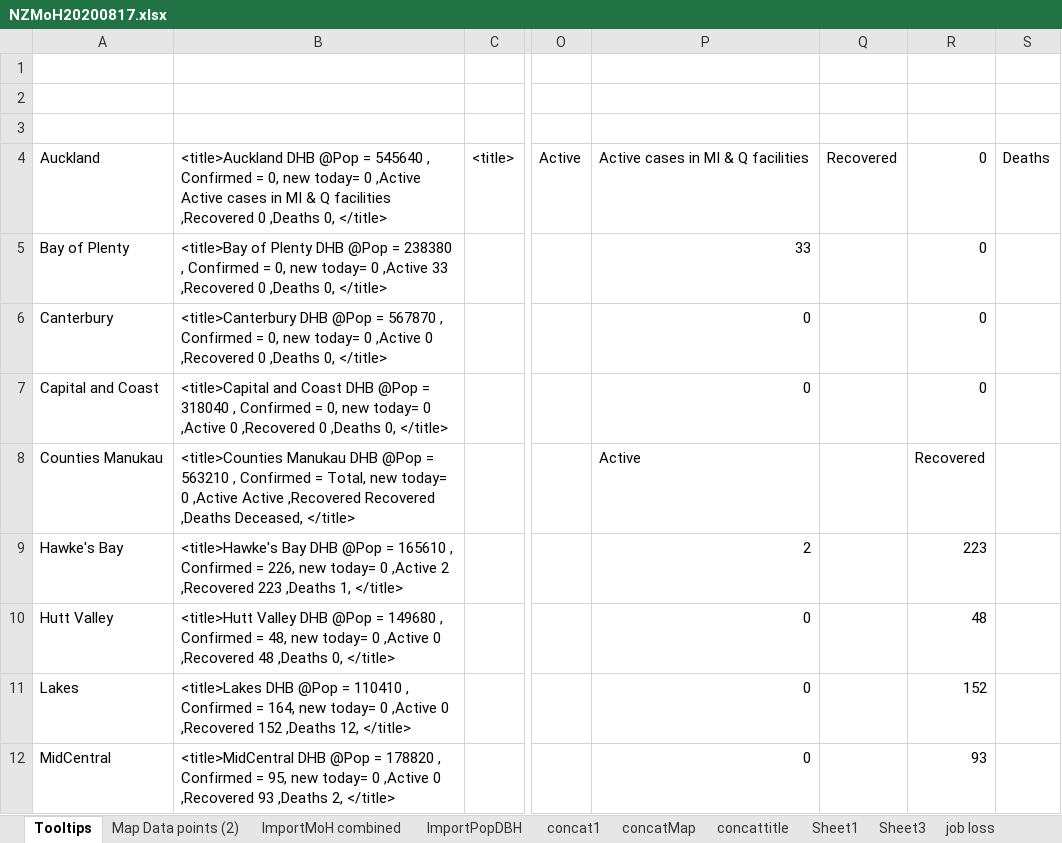
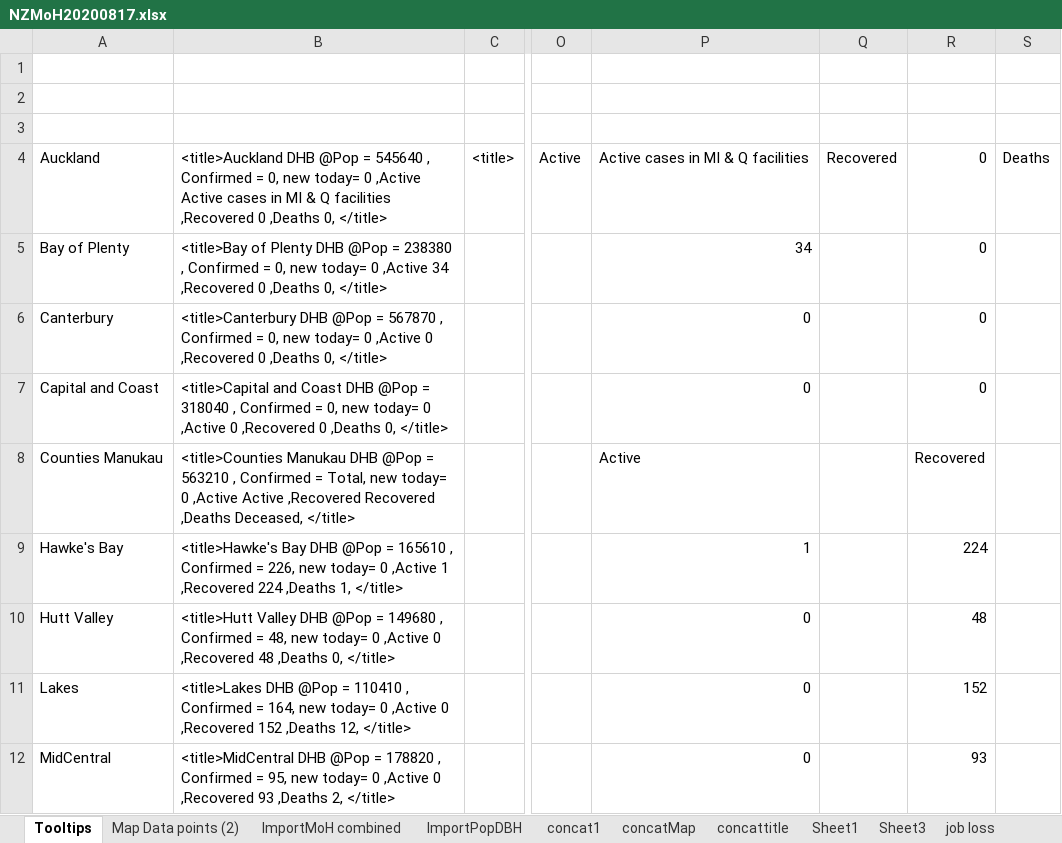
Before and after one commit to drakemax/TestGraphPage, an Excel workbook: NZMoH20200817.xlsx, sheet Tooltips, drawn as a sheet; only a part is shown, gaps mark what is left out; values as stored, in another font and other column widths than the file's, no borders; the diff names each change by its address in the sheet, - before the commit and + after, or states it on an @@ line.

```diff
--- a/NZMoH20200817.xlsx (sheet Tooltips)
+++ b/NZMoH20200817.xlsx (sheet Tooltips)
-B5: …0 ,Active 33 ,Recovered 0…
+B5: …0 ,Active 34 ,Recovered 0…
-P5: 33
+P5: 34
-B9: …0 ,Active 2 ,Recovered 223 ,Deaths 1,…
+B9: …0 ,Active 1 ,Recovered 224 ,Deaths 1,…
-P9: 2
+P9: 1
-R9: 223
+R9: 224
```
Also changed, not shown: sheet ImportMoH combined, sheet Map Data points (2), 1 other file.
